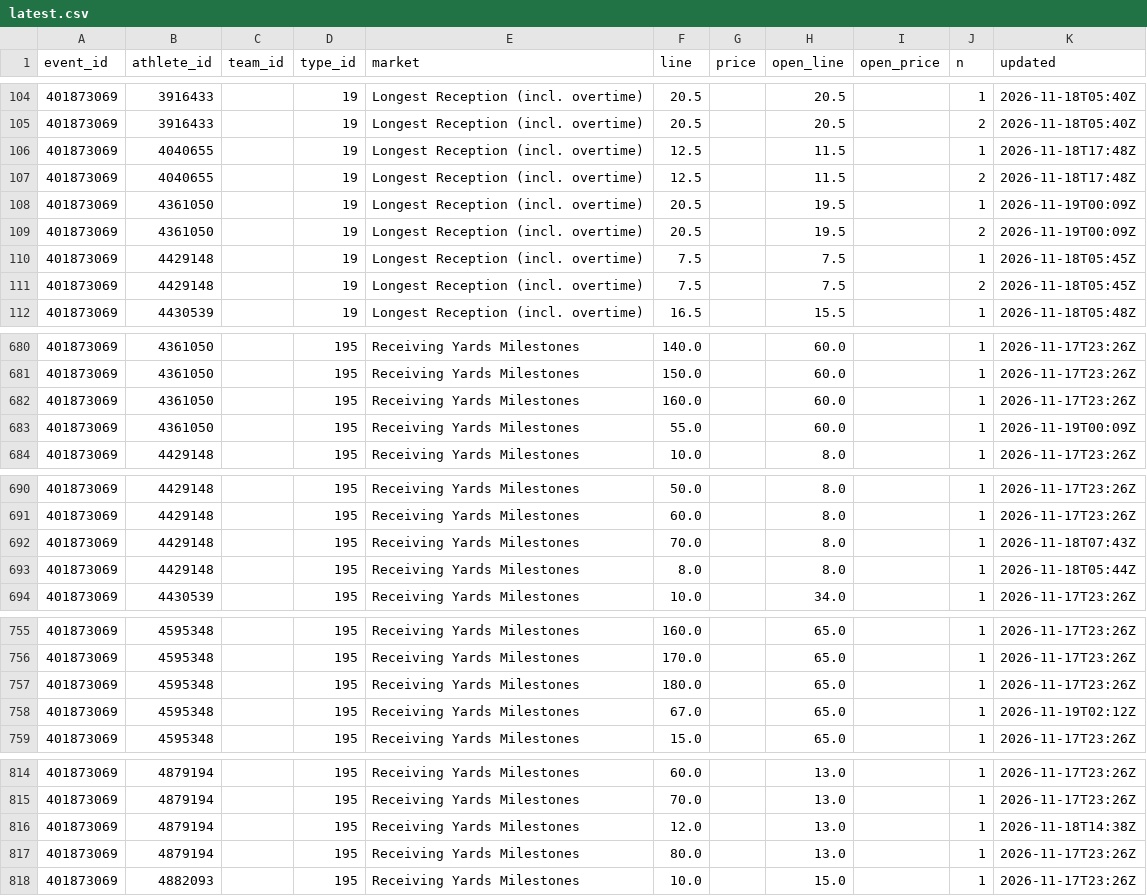
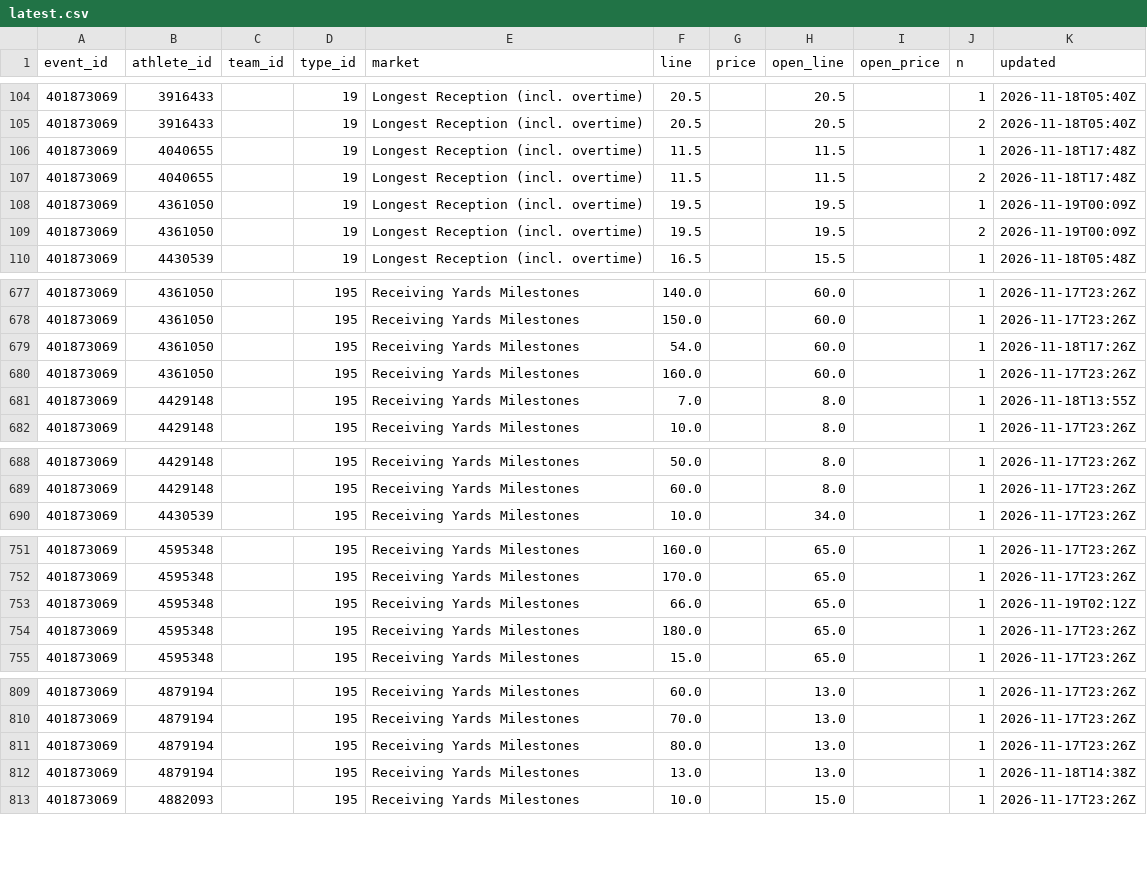
Before and after one commit to Seed808/theesness-data, a CSV file: data/espn/nfl/props/401873069/latest.csv, drawn as a sheet; only a part is shown, gaps mark what is left out; the diff covers the shown part only.

```diff
--- a/data/espn/nfl/props/401873069/latest.csv
+++ b/data/espn/nfl/props/401873069/latest.csv
@@ -105,8 +105,6 @@ event_id,athlete_id,team_id,type_id,market,line,price,open_line,open_price,n,upd
 401873069,3916433,,19,Longest Reception (incl. overtime),20.5,,20.5,,2,2026-11-18T05:40Z
-401873069,4040655,,19,Longest Reception (incl. overtime),12.5,,11.5,,1,2026-11-18T17:48Z
-401873069,4040655,,19,Longest Reception (incl. overtime),12.5,,11.5,,2,2026-11-18T17:48Z
-401873069,4361050,,19,Longest Reception (incl. overtime),20.5,,19.5,,1,2026-11-19T00:09Z
-401873069,4361050,,19,Longest Reception (incl. overtime),20.5,,19.5,,2,2026-11-19T00:09Z
-401873069,4429148,,19,Longest Reception (incl. overtime),7.5,,7.5,,1,2026-11-18T05:45Z
-401873069,4429148,,19,Longest Reception (incl. overtime),7.5,,7.5,,2,2026-11-18T05:45Z
+401873069,4040655,,19,Longest Reception (incl. overtime),11.5,,11.5,,1,2026-11-18T17:48Z
+401873069,4040655,,19,Longest Reception (incl. overtime),11.5,,11.5,,2,2026-11-18T17:48Z
+401873069,4361050,,19,Longest Reception (incl. overtime),19.5,,19.5,,1,2026-11-19T00:09Z
+401873069,4361050,,19,Longest Reception (incl. overtime),19.5,,19.5,,2,2026-11-19T00:09Z
 401873069,4430539,,19,Longest Reception (incl. overtime),16.5,,15.5,,1,2026-11-18T05:48Z
@@ -681,4 +678,5 @@ event_id,athlete_id,team_id,type_id,market,line,price,open_line,open_price,n,upd
 401873069,4361050,,195,Receiving Yards Milestones,150.0,,60.0,,1,2026-11-17T23:26Z
+401873069,4361050,,195,Receiving Yards Milestones,54.0,,60.0,,1,2026-11-18T17:26Z
 401873069,4361050,,195,Receiving Yards Milestones,160.0,,60.0,,1,2026-11-17T23:26Z
-401873069,4361050,,195,Receiving Yards Milestones,55.0,,60.0,,1,2026-11-19T00:09Z
+401873069,4429148,,195,Receiving Yards Milestones,7.0,,8.0,,1,2026-11-18T13:55Z
 401873069,4429148,,195,Receiving Yards Milestones,10.0,,8.0,,1,2026-11-17T23:26Z
@@ -691,4 +689,2 @@ event_id,athlete_id,team_id,type_id,market,line,price,open_line,open_price,n,upd
 401873069,4429148,,195,Receiving Yards Milestones,60.0,,8.0,,1,2026-11-17T23:26Z
-401873069,4429148,,195,Receiving Yards Milestones,70.0,,8.0,,1,2026-11-18T07:43Z
-401873069,4429148,,195,Receiving Yards Milestones,8.0,,8.0,,1,2026-11-18T05:44Z
 401873069,4430539,,195,Receiving Yards Milestones,10.0,,34.0,,1,2026-11-17T23:26Z
@@ -756,4 +752,4 @@ event_id,athlete_id,team_id,type_id,market,line,price,open_line,open_price,n,upd
 401873069,4595348,,195,Receiving Yards Milestones,170.0,,65.0,,1,2026-11-17T23:26Z
+401873069,4595348,,195,Receiving Yards Milestones,66.0,,65.0,,1,2026-11-19T02:12Z
 401873069,4595348,,195,Receiving Yards Milestones,180.0,,65.0,,1,2026-11-17T23:26Z
-401873069,4595348,,195,Receiving Yards Milestones,67.0,,65.0,,1,2026-11-19T02:12Z
 401873069,4595348,,195,Receiving Yards Milestones,15.0,,65.0,,1,2026-11-17T23:26Z
@@ -815,4 +810,4 @@ event_id,athlete_id,team_id,type_id,market,line,price,open_line,open_price,n,upd
 401873069,4879194,,195,Receiving Yards Milestones,70.0,,13.0,,1,2026-11-17T23:26Z
-401873069,4879194,,195,Receiving Yards Milestones,12.0,,13.0,,1,2026-11-18T14:38Z
 401873069,4879194,,195,Receiving Yards Milestones,80.0,,13.0,,1,2026-11-17T23:26Z
+401873069,4879194,,195,Receiving Yards Milestones,13.0,,13.0,,1,2026-11-18T14:38Z
 401873069,4882093,,195,Receiving Yards Milestones,10.0,,15.0,,1,2026-11-17T23:26Z
```
Also changed, not shown: 1 added row, 4 removed rows and 43 edited cells elsewhere in this file, data/espn/nba/props/401910019/latest.csv, data/espn/nba/props/401910020/latest.csv, 47 other files.
